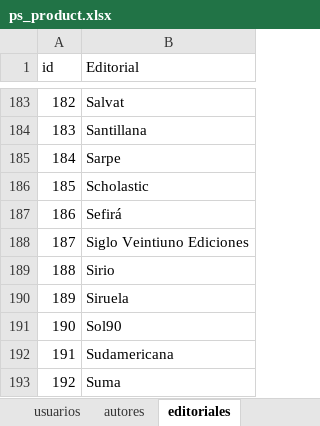
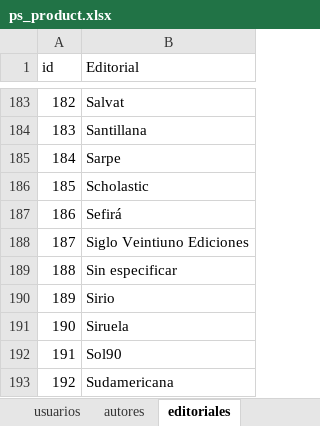
Before and after one commit to BaisicaSAS/LibreameBE, an Excel workbook: Modelos/13JulioPuntos/DATOS/ps_product.xlsx, sheet editoriales, drawn as a sheet; only a part is shown, gaps mark what is left out; the shorter side is filled out with more unchanged rows; values as stored, in another font and other column widths than the file's, no borders; addresses are those after the commit; the diff names each change by its address in the sheet, - before the commit and + after, or states it on an @@ line.

```diff
--- a/Modelos/13JulioPuntos/DATOS/ps_product.xlsx (sheet editoriales)
+++ b/Modelos/13JulioPuntos/DATOS/ps_product.xlsx (sheet editoriales)
+row 189: 188 | Sin especificar
@@ column A (id) renumbered from row 190 down @@
```
Also changed, not shown: sheet ps_product, sheet Productos, sheet Hoja8, sheet categorias, sheet autores, other sheet tabs, formulas that keep their value, hidden cells.
